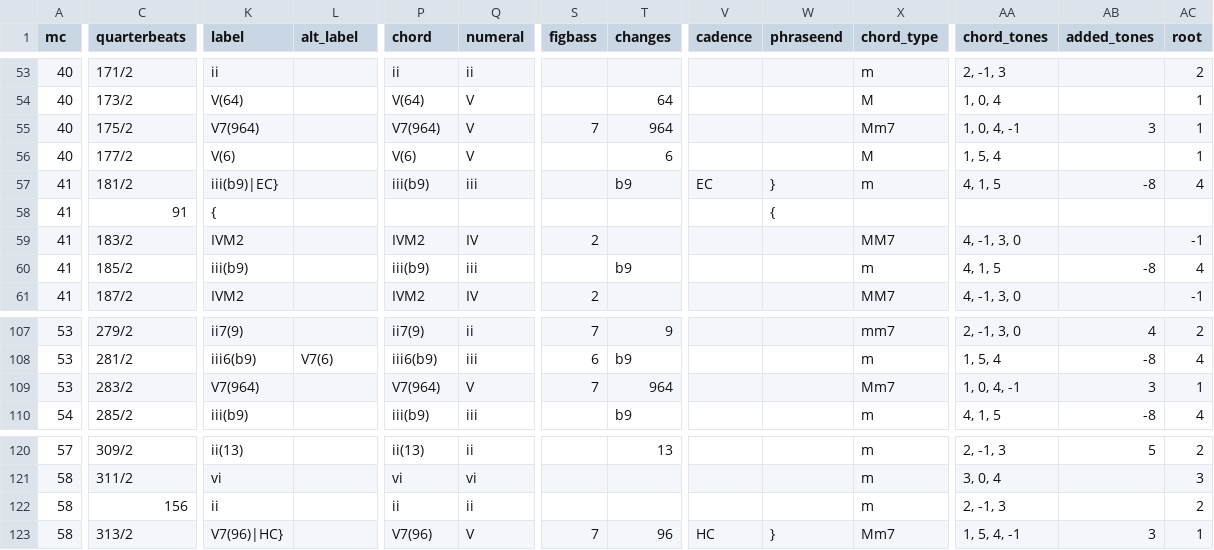
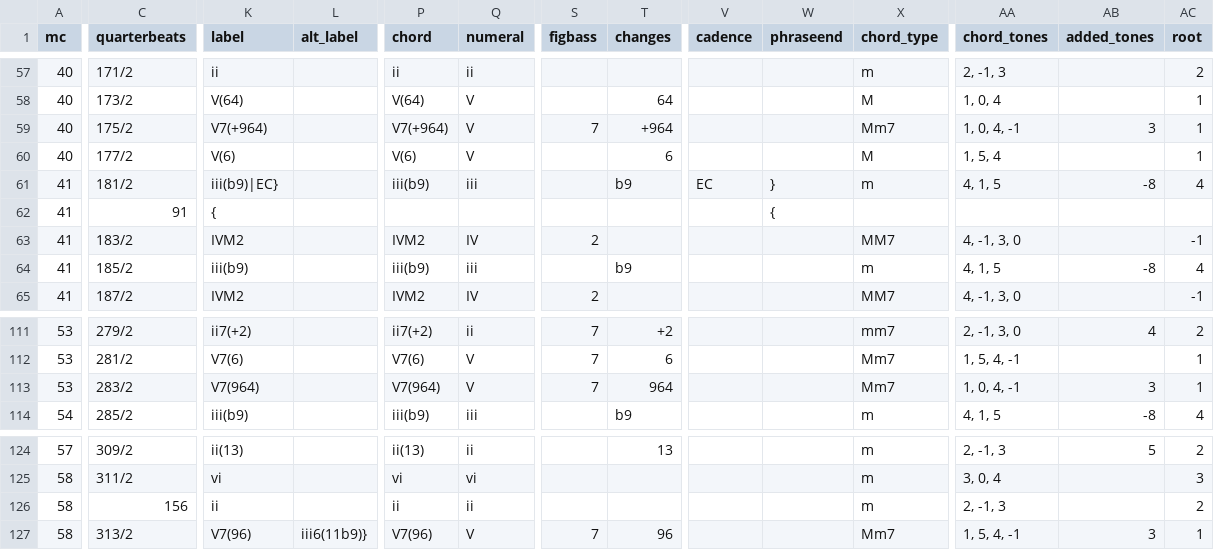
Before and after one commit to DCMLab/poulenc_mouvements_perpetuels, a TSV file: harmonies/03_alerte.tsv, drawn as a sheet; only a part is shown, gaps mark what is left out; addresses are those after the commit; the diff covers the shown part only; the diff names each change by its address in the sheet, - before the commit and + after, or states it on an @@ line.

```diff
--- a/harmonies/03_alerte.tsv
+++ b/harmonies/03_alerte.tsv
-K59 (label): V7(964)
+K59 (label): V7(+964)
-P59 (chord): V7(964)
+P59 (chord): V7(+964)
-T59 (changes): 964
+T59 (changes): +964
-K111 (label): ii7(9)
+K111 (label): ii7(+2)
-P111 (chord): ii7(9)
+P111 (chord): ii7(+2)
-T111 (changes): 9
+T111 (changes): +2
-K112 (label): iii6(b9)
+K112 (label): V7(6)
-L112 (alt_label): V7(6)
+L112 (alt_label): (empty)
-P112 (chord): iii6(b9)
+P112 (chord): V7(6)
-Q112 (numeral): iii
+Q112 (numeral): V
-S112 (figbass): 6
+S112 (figbass): 7
-T112 (changes): b9
+T112 (changes): 6
-X112 (chord_type): m
+X112 (chord_type): Mm7
-AA112 (chord_tones): 1, 5, 4
+AA112 (chord_tones): 1, 5, 4, -1
-AB112 (added_tones): -8
+AB112 (added_tones): (empty)
-AC112 (root): 4
+AC112 (root): 1
-K127 (label): V7(96)|HC}
+K127 (label): V7(96)
-L127 (alt_label): (empty)
+L127 (alt_label): iii6(11b9)}
-V127 (cadence): HC
+V127 (cadence): (empty)
-W127 (phraseend): }
+W127 (phraseend): (empty)
```
Also changed, not shown: 4 added rows and 56 edited cells elsewhere in this file, metadata.tsv, reviewed/03_alerte_reviewed.tsv, 3 other files.
